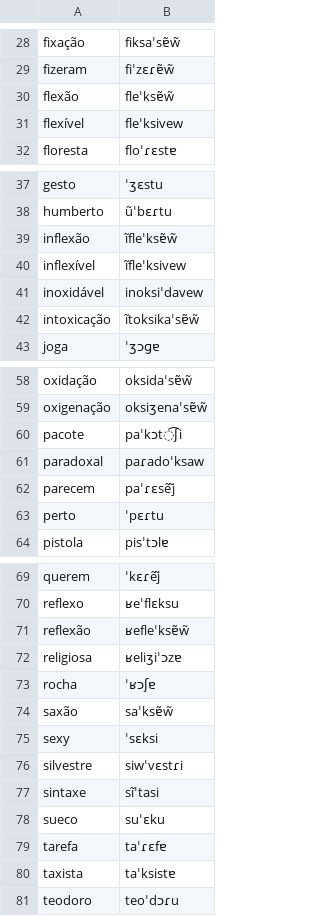
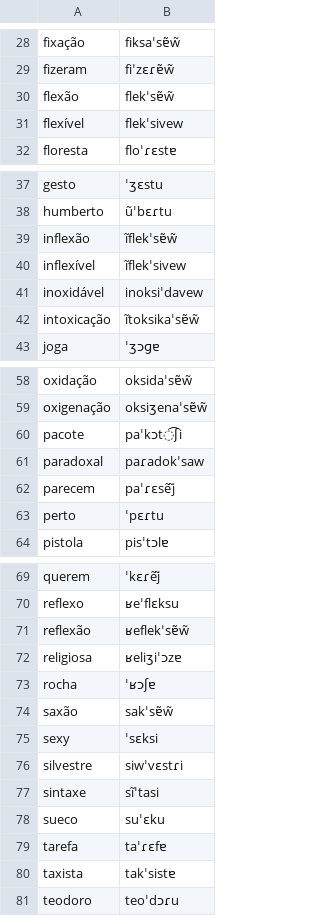
Before and after one commit to TigreGotico/o2i-lexicons, a TSV file: o2i_lexicons/data/pt-BR/nilc.tsv, drawn as a sheet; only a part is shown, gaps mark what is left out.

```diff
--- a/o2i_lexicons/data/pt-BR/nilc.tsv
+++ b/o2i_lexicons/data/pt-BR/nilc.tsv
@@ -29,4 +29,4 @@ fixação	fiksaˈsɐ̃w̃
 fizeram	fiˈzɛɾɐ̃w̃
-flexão	fleˈksɐ̃w̃
-flexível	fleˈksivew
+flexão	flekˈsɐ̃w̃
+flexível	flekˈsivew
 floresta	floˈɾɛstɐ
@@ -38,4 +38,4 @@ gesto	ˈʒɛstu
 humberto	ũˈbɛɾtu
-inflexão	ĩfleˈksɐ̃w̃
-inflexível	ĩfleˈksivew
+inflexão	ĩflekˈsɐ̃w̃
+inflexível	ĩflekˈsivew
 inoxidável	inoksiˈdavew
@@ -60,3 +60,3 @@ oxigenação	oksiʒenaˈsɐ̃w̃
 pacote	paˈkɔt͡ʃi
-paradoxal	paɾadoˈksaw
+paradoxal	paɾadokˈsaw
 parecem	paˈɾɛsẽj̃
@@ -70,6 +70,6 @@ querem	ˈkɛɾẽj̃
 reflexo	ʁeˈflɛksu
-reflexão	ʁefleˈksɐ̃w̃
+reflexão	ʁeflekˈsɐ̃w̃
 religiosa	ʁeliʒiˈɔzɐ
 rocha	ˈʁɔʃɐ
-saxão	saˈksɐ̃w̃
+saxão	sakˈsɐ̃w̃
 sexy	ˈsɛksi
@@ -79,3 +79,3 @@ sueco	suˈɛku
 tarefa	taˈɾɛfɐ
-taxista	taˈksistɐ
+taxista	takˈsistɐ
 teodoro	teoˈdɔɾu
```
Also changed, not shown: o2i_lexicons/data/pt-PT/infopedia.tsv, 6 other files.
